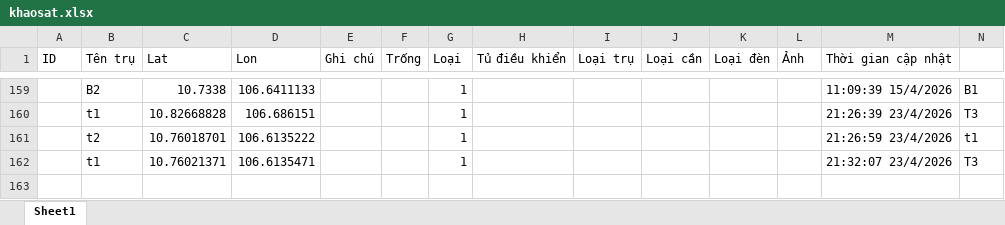
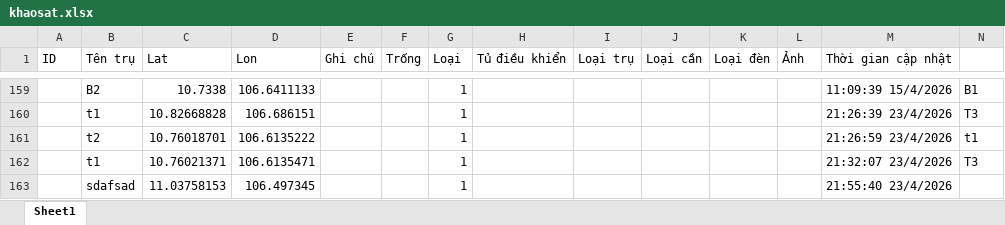
Before and after one commit to neo-era/cskvtt, an Excel workbook: data/khaosat.xlsx, sheet Sheet1, drawn as a sheet; only a part is shown, gaps mark what is left out; values as stored, in another font and other column widths than the file's, no borders; rows hold the shown columns only; the diff names each change by its address in the sheet, - before the commit and + after, or states it on an @@ line.

Commit message:
Cập nhật file excel từ bản đồ

```diff
--- a/data/khaosat.xlsx (sheet Sheet1)
+++ b/data/khaosat.xlsx (sheet Sheet1)
+row 163:  | sdafsad | 11.03758153 | 106.497345 |  |  | 1 |  |  |  |  |  | 21:55:40 23/4/2026
```
